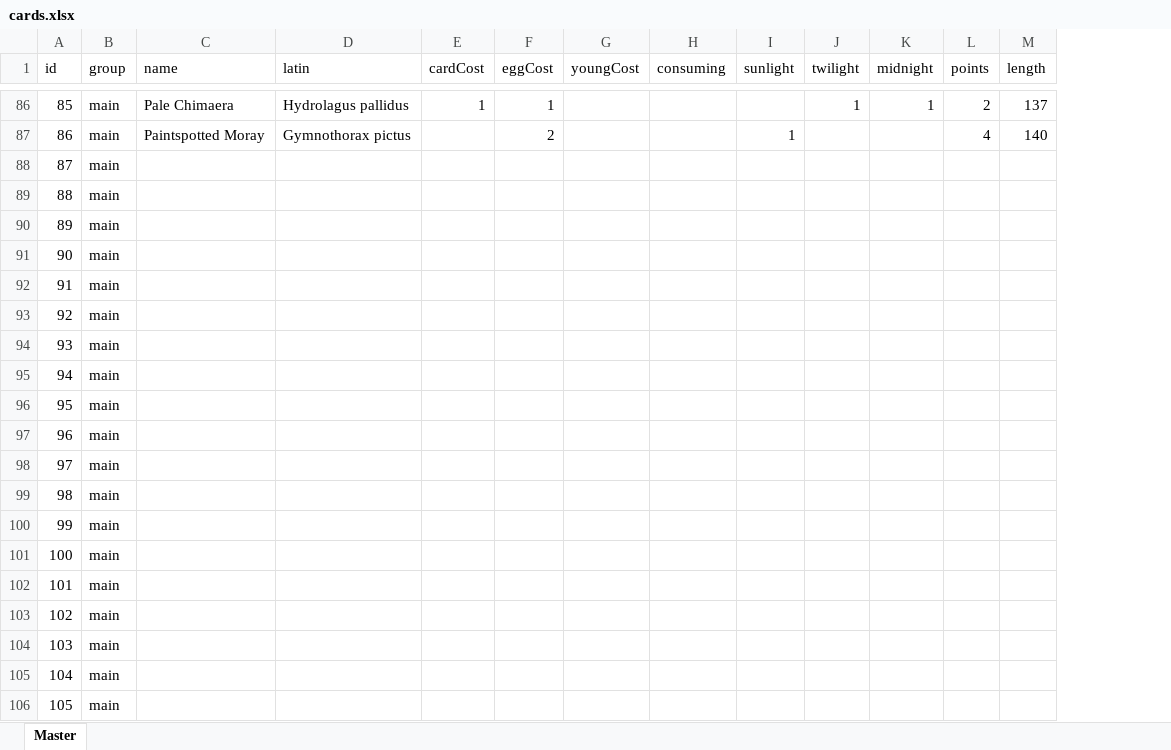
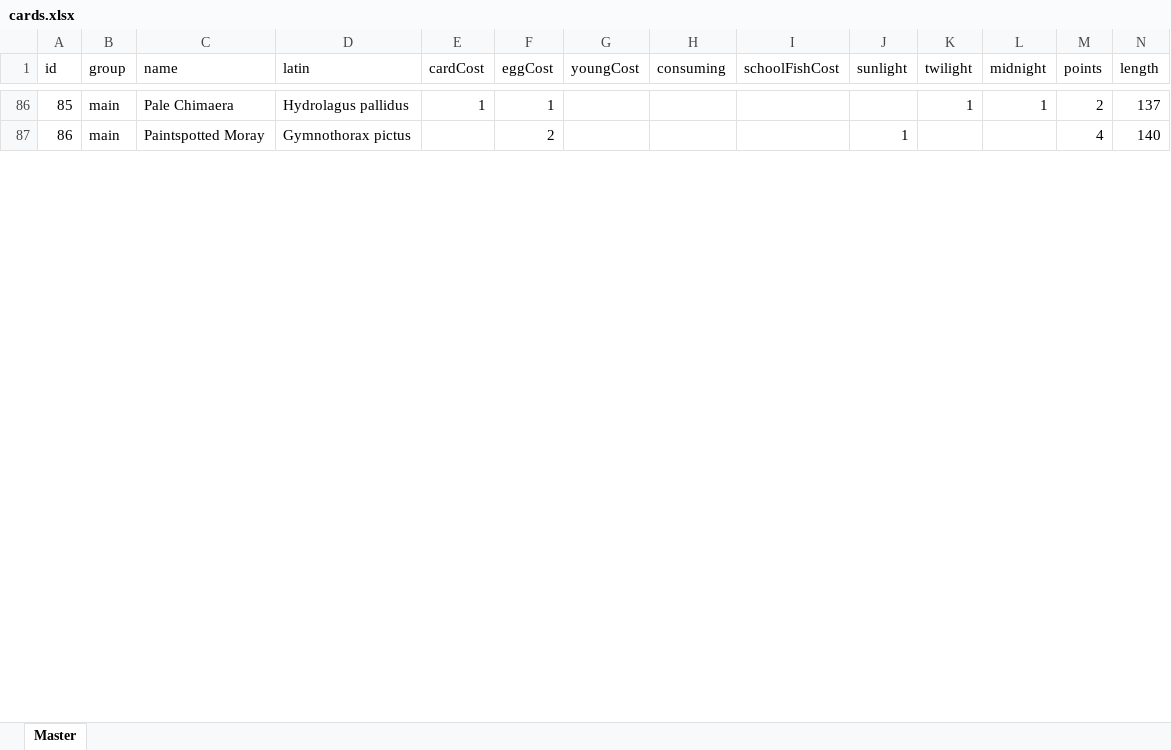
Before and after one commit to navarog/finsearch, an Excel workbook: scripts/cards.xlsx, sheet Master, drawn as a sheet; only a part is shown, gaps mark what is left out; values as stored, in another font and other column widths than the file's, no borders; table styles not drawn; removed rows and columns are numbered as before the commit, all else as after; rows hold the shown columns only; the diff covers the shown part only; the diff names each change by its address in the sheet, - before the commit and + after, or states it on an @@ line.

Commit message:
Add the remaining fish and starter markers

```diff
--- a/scripts/cards.xlsx (sheet Master)
+++ b/scripts/cards.xlsx (sheet Master)
+column I (schoolFishCost), empty
-row 88: 87 | main
-row 89: 88 | main
-row 90: 89 | main
-row 91: 90 | main
-row 92: 91 | main
-row 93: 92 | main
-row 94: 93 | main
-row 95: 94 | main
-row 96: 95 | main
-row 97: 96 | main
-row 98: 97 | main
-row 99: 98 | main
-row 100: 99 | main
-row 101: 100 | main
-row 102: 101 | main
-row 103: 102 | main
-row 104: 103 | main
-row 105: 104 | main
-row 106: 105 | main
```
Also changed, not shown: 49 added rows and 20 removed rows elsewhere in this sheet, 5 other files.
